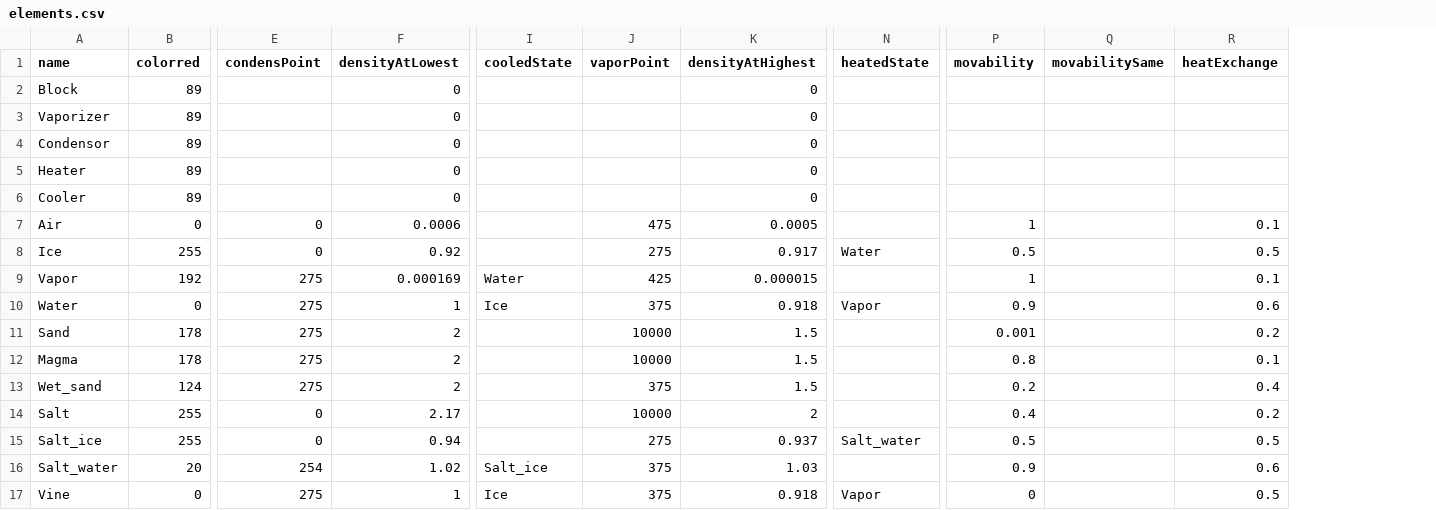
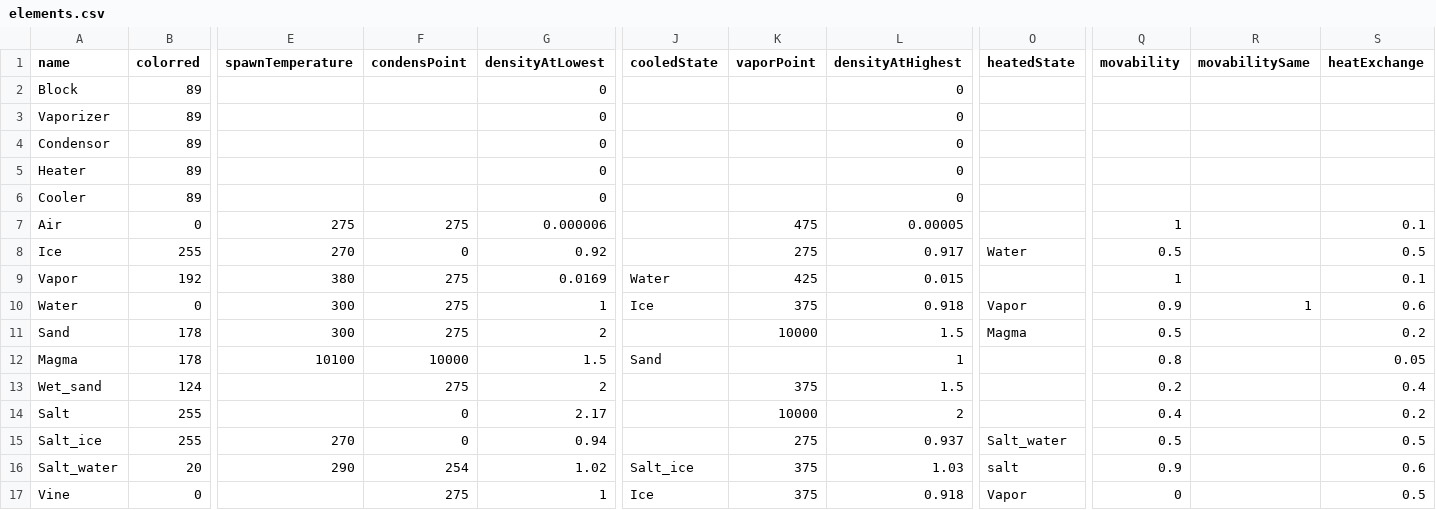
Before and after one commit to pietervdvn/Powder, a CSV file: elements.csv, drawn as a sheet; only a part is shown, gaps mark what is left out; addresses are those after the commit; the diff names each change by its address in the sheet, - before the commit and + after, or states it on an @@ line.

```diff
--- a/elements.csv
+++ b/elements.csv
+column E (spawnTemperature), rows 7-16: 275 | 270 | 380 | 300 | 300 | 10100 |  |  | 270 | 290
-F7 (condensPoint): 0
+F7 (condensPoint): 275
-G7 (densityAtLowest): 0.0006
+G7 (densityAtLowest): 0.000006
-L7 (densityAtHighest): 0.0005
+L7 (densityAtHighest): 0.00005
-G9 (densityAtLowest): 0.000169
+G9 (densityAtLowest): 0.0169
-L9 (densityAtHighest): 0.000015
+L9 (densityAtHighest): 0.015
-R10 (movabilitySame): (empty)
+R10 (movabilitySame): 1
-O11 (heatedState): (empty)
+O11 (heatedState): Magma
-Q11 (movability): 0.001
+Q11 (movability): 0.5
-F12 (condensPoint): 275
+F12 (condensPoint): 10000
-G12 (densityAtLowest): 2
+G12 (densityAtLowest): 1.5
-J12 (cooledState): (empty)
+J12 (cooledState): Sand
-K12 (vaporPoint): 10000
+K12 (vaporPoint): (empty)
-L12 (densityAtHighest): 1.5
+L12 (densityAtHighest): 1
-S12 (heatExchange): 0.1
+S12 (heatExchange): 0.05
-O16 (heatedState): (empty)
+O16 (heatedState): salt
```
Also changed, not shown: 14 other files.
